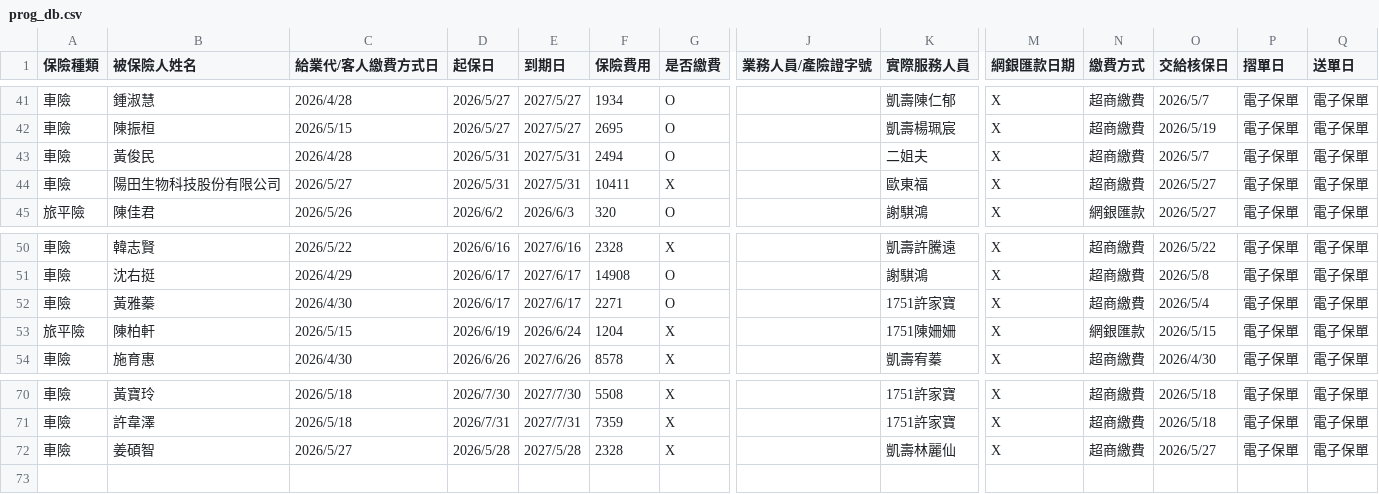
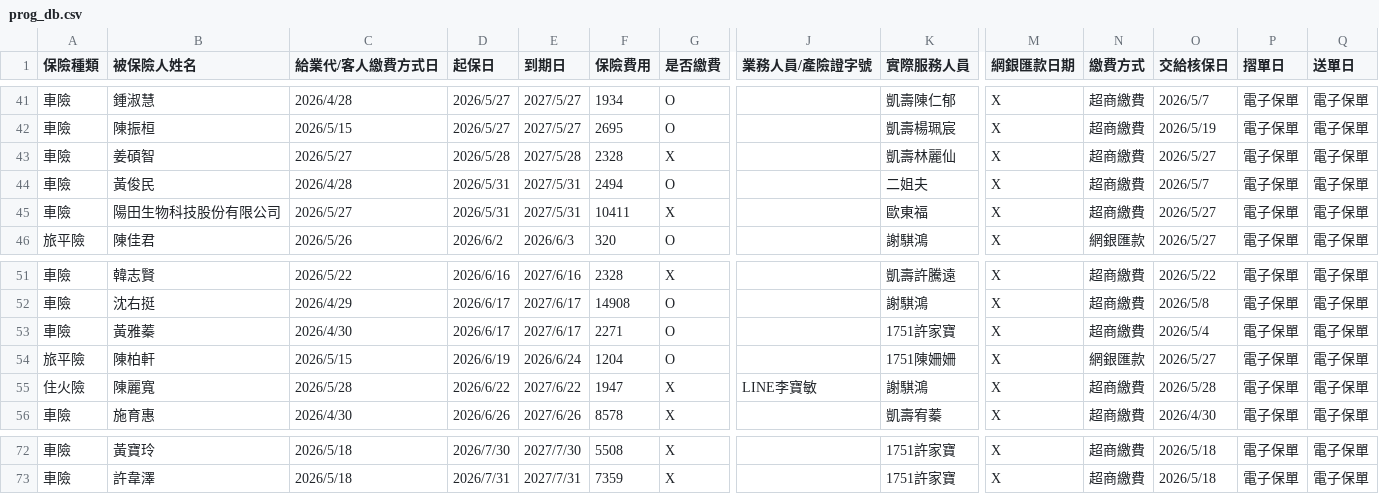
Before and after one commit to ShiauHa-insurance-management-system/insurance_app, a CSV file: prog_db.csv, drawn as a sheet; only a part is shown, gaps mark what is left out; addresses are those after the commit; rows hold the shown columns only; the diff names each change by its address in the sheet, - before the commit and + after, or states it on an @@ line.

Commit message:
Add files via upload

```diff
--- a/prog_db.csv
+++ b/prog_db.csv
@@ row 72 moved to row 43: 車險 @@
-G54 (是否繳費): X
+G54 (是否繳費): O
-O54 (交給核保日): 2026/5/15
+O54 (交給核保日): 2026/5/27
+row 55: 住火險 | 陳麗寬 | 2026/5/28 | 2026/6/22 | 2027/6/22 | 1947 | X | LINE李寶敏 | 謝騏鴻 | X | 超商繳費 | 2026/5/28 | 電子保單 | 電子保單
```
